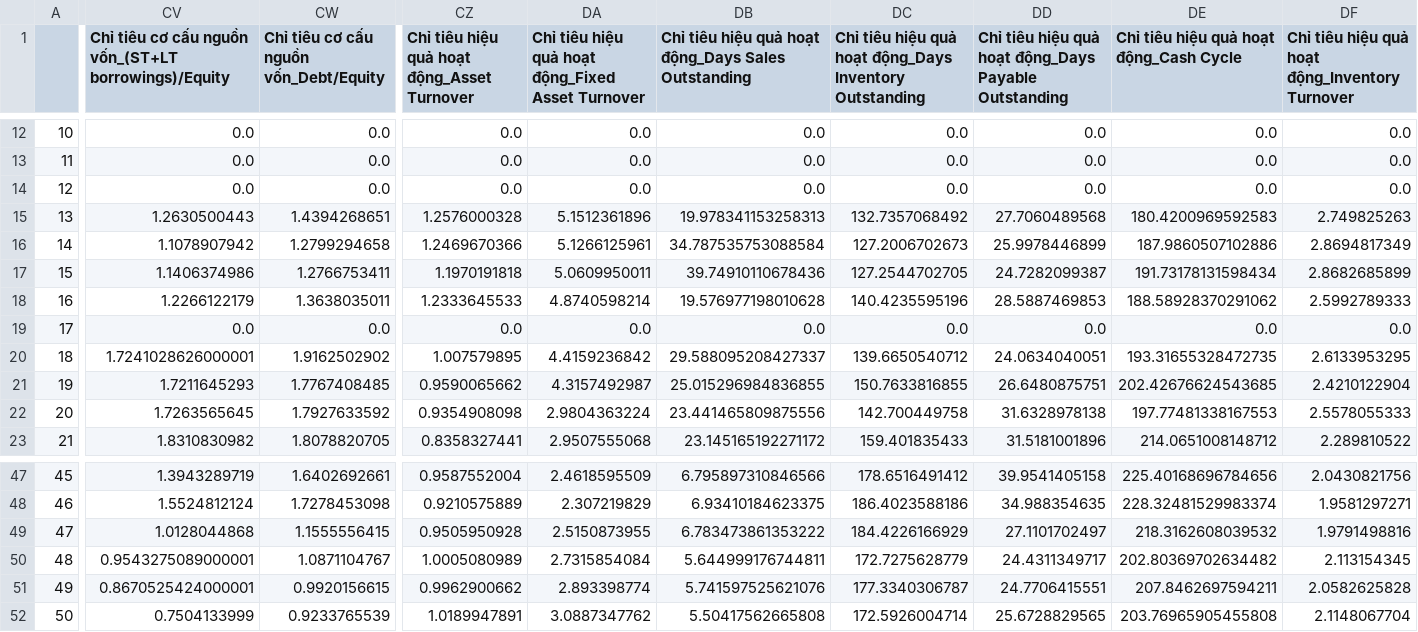
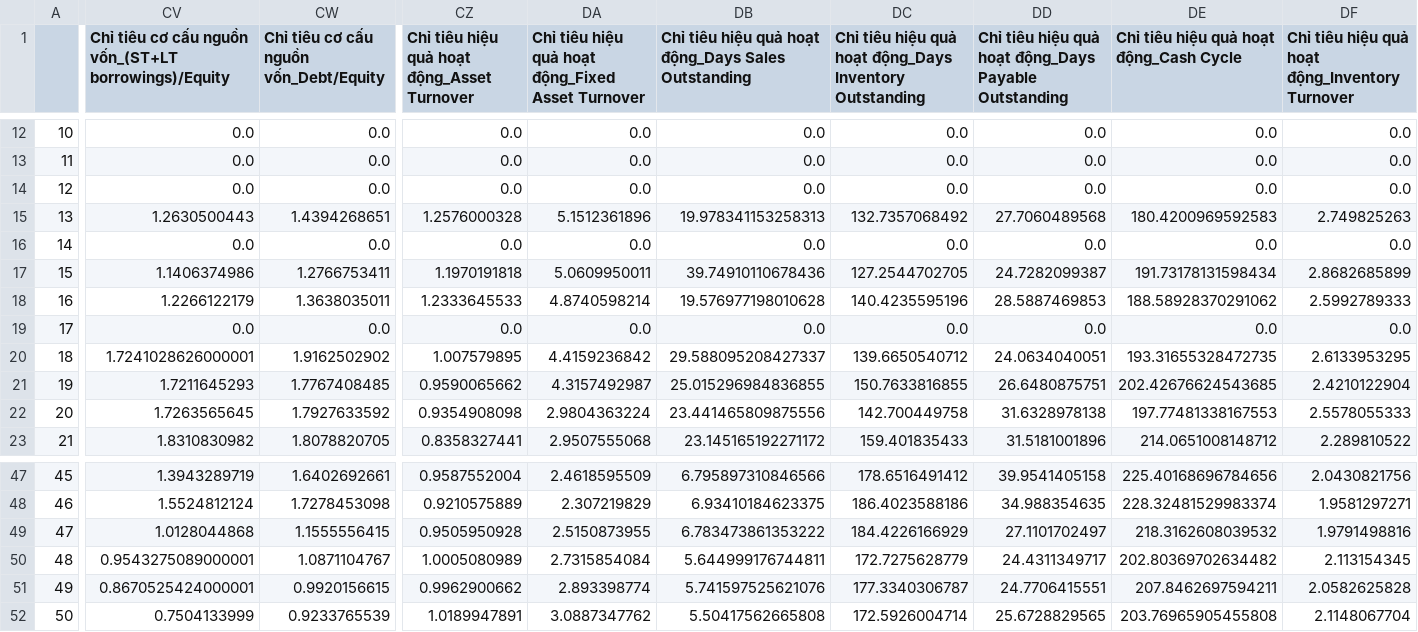
Before and after one commit to nguyenhuynhdinhtan98/AI-STOCK, a CSV file: vnstocks_data/DBC_financial_statements.csv, drawn as a sheet; only a part is shown, gaps mark what is left out; the diff covers the shown part only; the diff names each change by its address in the sheet, - before the commit and + after, or states it on an @@ line.

```diff
--- a/vnstocks_data/DBC_financial_statements.csv
+++ b/vnstocks_data/DBC_financial_statements.csv
-CV16: 1.1078907942
+CV16: 0.0
-CW16: 1.2799294658
+CW16: 0.0
-CZ16: 1.2469670366
+CZ16: 0.0
-DA16: 5.1266125961
+DA16: 0.0
-DB16: 34.787535753088584
+DB16: 0.0
-DC16: 127.2006702673
+DC16: 0.0
-DD16: 25.9978446899
+DD16: 0.0
-DE16: 187.9860507102886
+DE16: 0.0
-DF16: 2.8694817349
+DF16: 0.0
```
Also changed, not shown: 12 edited cells elsewhere in this file, vnstocks_data/DBC_data.csv, 4 other files.
